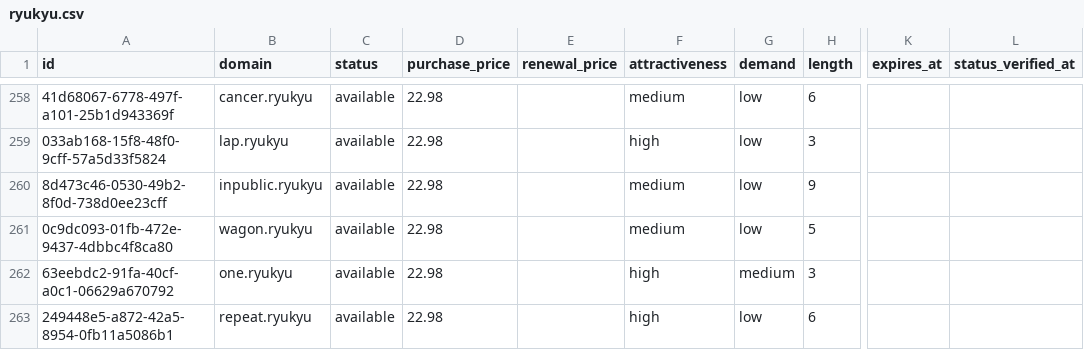
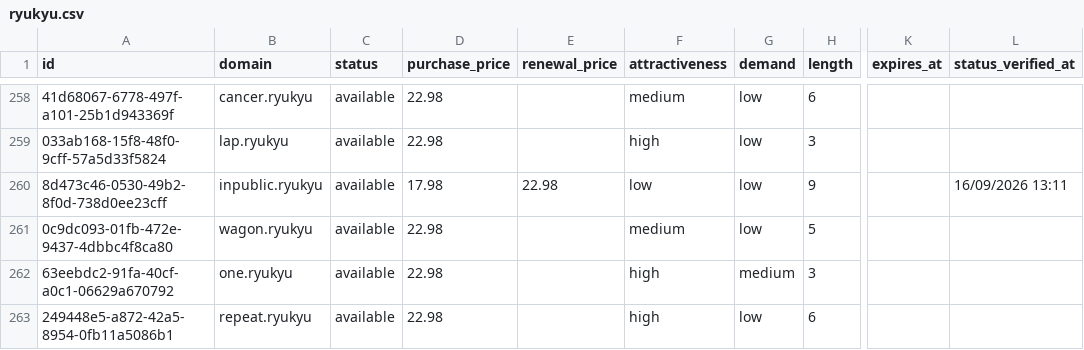
Before and after one commit to UniqueDomains/ryukyu-oneword-domains, a CSV file: ryukyu.csv, drawn as a sheet; only a part is shown, gaps mark what is left out; the diff names each change by its address in the sheet, - before the commit and + after, or states it on an @@ line.

Commit message:
Domains update

```diff
--- a/ryukyu.csv
+++ b/ryukyu.csv
-D260 (purchase_price): 22.98
+D260 (purchase_price): 17.98
-E260 (renewal_price): (empty)
+E260 (renewal_price): 22.98
-F260 (attractiveness): medium
+F260 (attractiveness): low
-L260 (status_verified_at): (empty)
+L260 (status_verified_at): 16/09/2026 13:11
```
Also changed, not shown: 4 other files.
